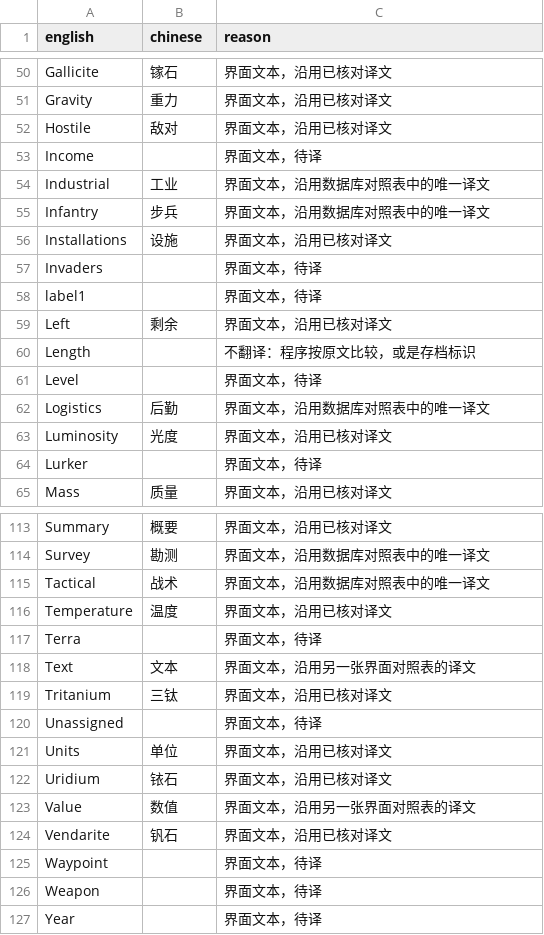
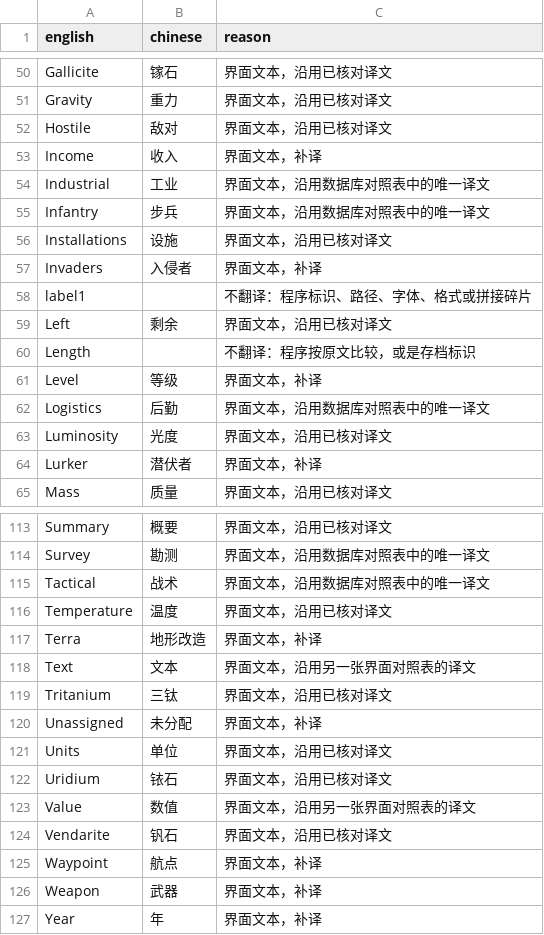
Before and after one commit to LokiSharp/Aurora4X_CN, a TSV file: exe/display.tsv, drawn as a sheet; only a part is shown, gaps mark what is left out; the diff covers the shown part only.

```diff
--- a/exe/display.tsv
+++ b/exe/display.tsv
@@ -52,3 +52,3 @@ Gravity	重力	界面文本，沿用已核对译文
 Hostile	敌对	界面文本，沿用已核对译文
-Income		界面文本，待译
+Income	收入	界面文本，补译
 Industrial	工业	界面文本，沿用数据库对照表中的唯一译文
@@ -56,10 +56,10 @@ Infantry	步兵	界面文本，沿用数据库对照表中的唯一译文
 Installations	设施	界面文本，沿用已核对译文
-Invaders		界面文本，待译
-label1		界面文本，待译
+Invaders	入侵者	界面文本，补译
+label1		不翻译：程序标识、路径、字体、格式或拼接碎片
 Left	剩余	界面文本，沿用已核对译文
 Length		不翻译：程序按原文比较，或是存档标识
-Level		界面文本，待译
+Level	等级	界面文本，补译
 Logistics	后勤	界面文本，沿用数据库对照表中的唯一译文
 Luminosity	光度	界面文本，沿用已核对译文
-Lurker		界面文本，待译
+Lurker	潜伏者	界面文本，补译
 Mass	质量	界面文本，沿用已核对译文
@@ -116,6 +116,6 @@ Tactical	战术	界面文本，沿用数据库对照表中的唯一译文
 Temperature	温度	界面文本，沿用已核对译文
-Terra		界面文本，待译
+Terra	地形改造	界面文本，补译
 Text	文本	界面文本，沿用另一张界面对照表的译文
 Tritanium	三钛	界面文本，沿用已核对译文
-Unassigned		界面文本，待译
+Unassigned	未分配	界面文本，补译
 Units	单位	界面文本，沿用已核对译文
@@ -124,4 +124,4 @@ Value	数值	界面文本，沿用另一张界面对照表的译文
 Vendarite	钒石	界面文本，沿用已核对译文
-Waypoint		界面文本，待译
-Weapon		界面文本，待译
-Year		界面文本，待译
+Waypoint	航点	界面文本，补译
+Weapon	武器	界面文本，补译
+Year	年	界面文本，补译
```
Also changed, not shown: 43 edited cells elsewhere in this file, 1 other file.
